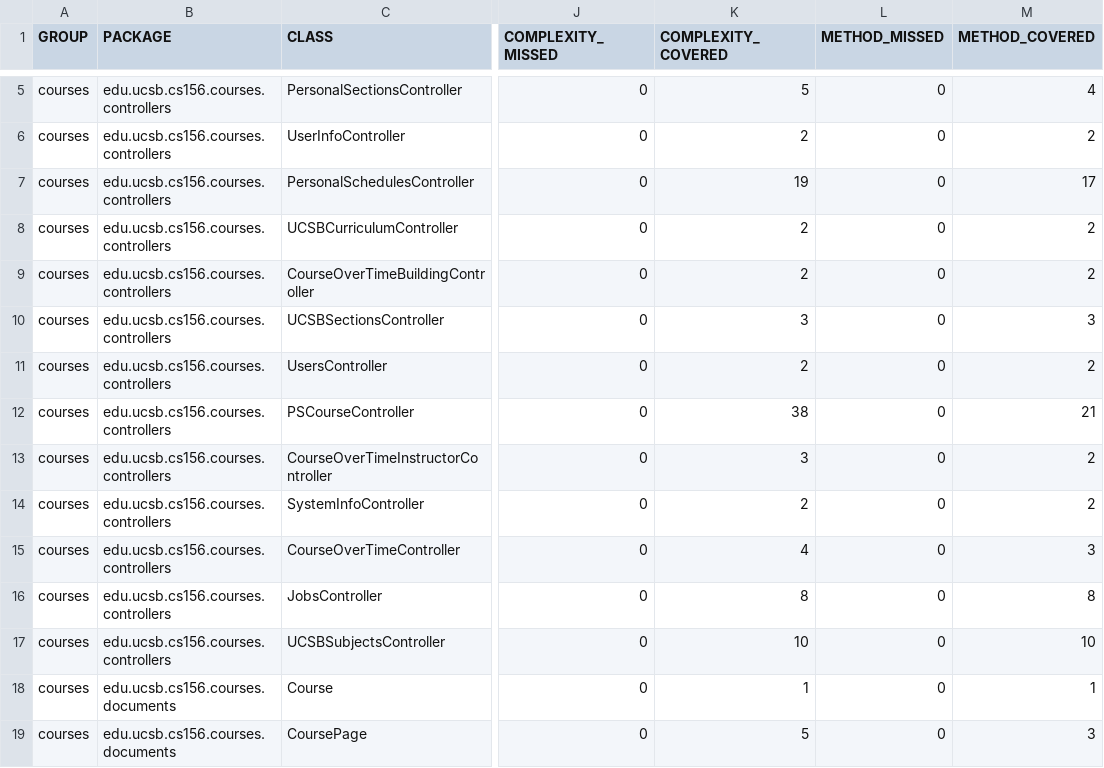
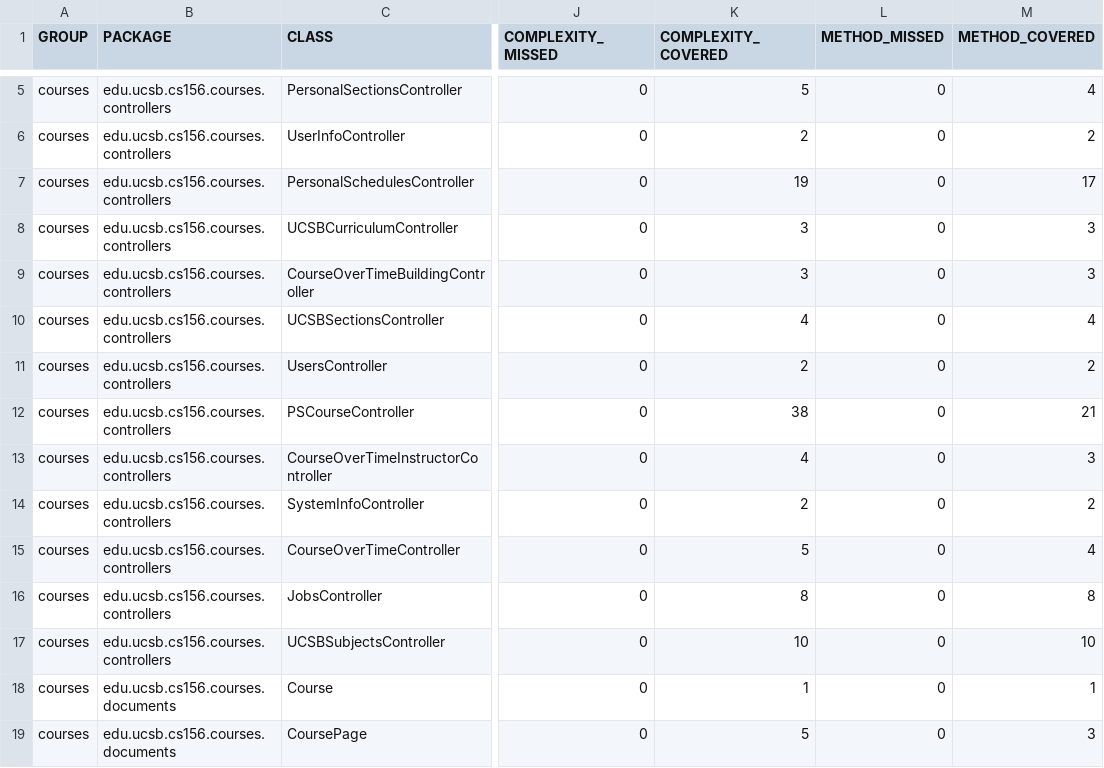
Before and after one commit to ucsb-cs156-f23/proj-courses-f23-7pm-1, a CSV file: prs/20/jacoco/jacoco.csv, drawn as a sheet; only a part is shown, gaps mark what is left out; the diff names each change by its address in the sheet, - before the commit and + after, or states it on an @@ line.

```diff
--- a/prs/20/jacoco/jacoco.csv
+++ b/prs/20/jacoco/jacoco.csv
-K8:K9 (COMPLEXITY_COVERED): 2
+K8:K9 (COMPLEXITY_COVERED): 3
-M8:M9 (METHOD_COVERED): 2
+M8:M9 (METHOD_COVERED): 3
-K10 (COMPLEXITY_COVERED): 3
+K10 (COMPLEXITY_COVERED): 4
-M10 (METHOD_COVERED): 3
+M10 (METHOD_COVERED): 4
-K13 (COMPLEXITY_COVERED): 3
+K13 (COMPLEXITY_COVERED): 4
-M13 (METHOD_COVERED): 2
+M13 (METHOD_COVERED): 3
-K15 (COMPLEXITY_COVERED): 4
+K15 (COMPLEXITY_COVERED): 5
-M15 (METHOD_COVERED): 3
+M15 (METHOD_COVERED): 4
```
Also changed, not shown: 15 other files.
